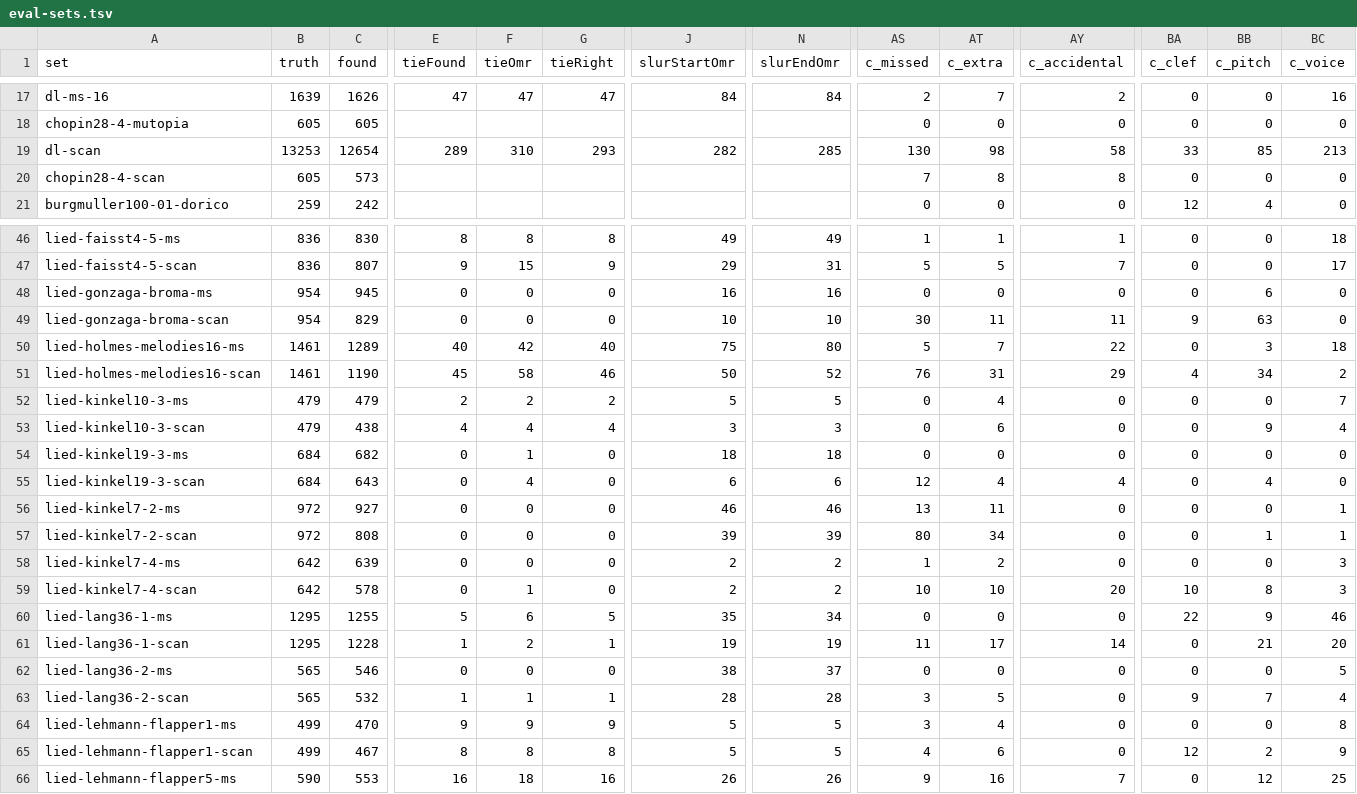
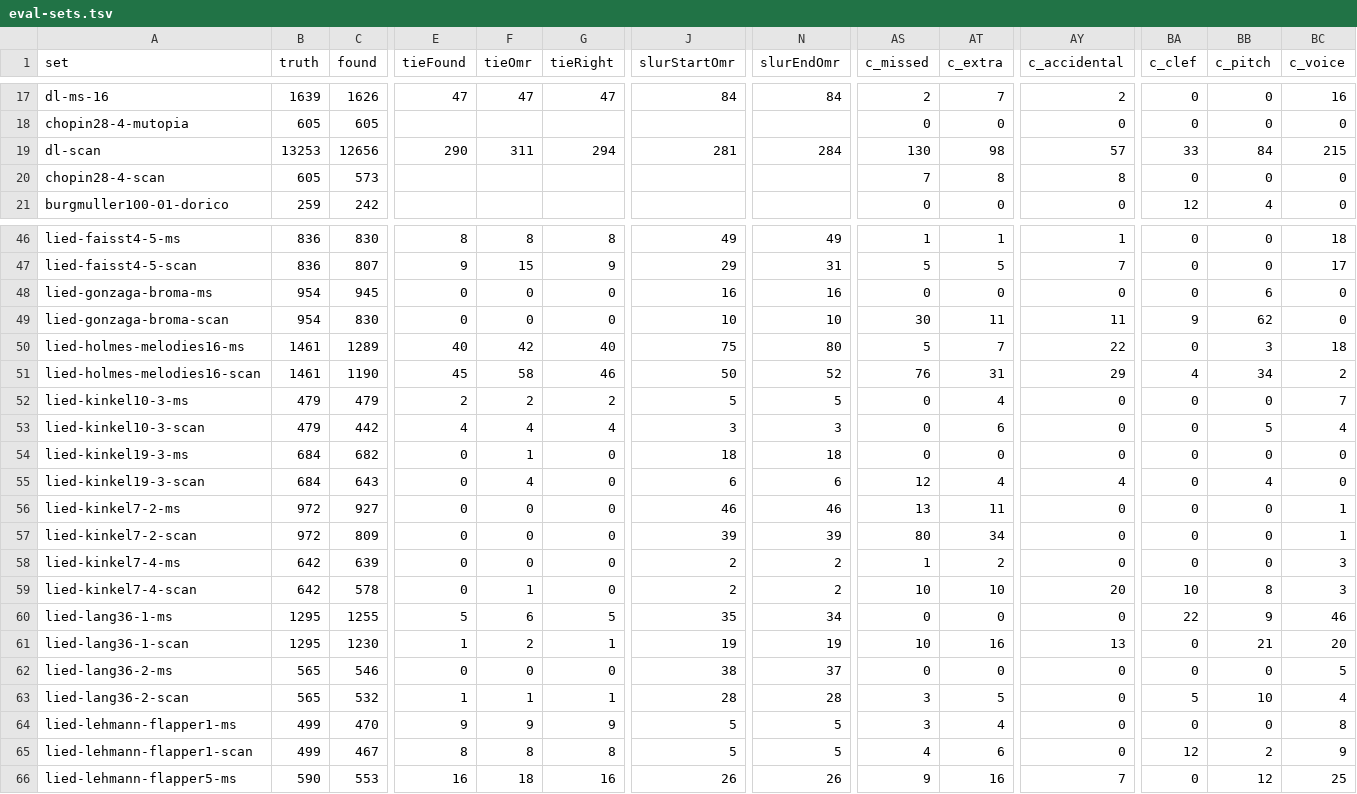
Before and after one commit to yotsuda/Calamo, a TSV file: docs/eval-sets.tsv, drawn as a sheet; only a part is shown, gaps mark what is left out; the diff names each change by its address in the sheet, - before the commit and + after, or states it on an @@ line.

```diff
--- a/docs/eval-sets.tsv
+++ b/docs/eval-sets.tsv
-C19 (found): 12654
+C19 (found): 12656
-E19 (tieFound): 289
+E19 (tieFound): 290
-F19 (tieOmr): 310
+F19 (tieOmr): 311
-G19 (tieRight): 293
+G19 (tieRight): 294
-J19 (slurStartOmr): 282
+J19 (slurStartOmr): 281
-N19 (slurEndOmr): 285
+N19 (slurEndOmr): 284
-AY19 (c_accidental): 58
+AY19 (c_accidental): 57
-BB19 (c_pitch): 85
+BB19 (c_pitch): 84
-BC19 (c_voice): 213
+BC19 (c_voice): 215
-C49 (found): 829
+C49 (found): 830
-BB49 (c_pitch): 63
+BB49 (c_pitch): 62
-C53 (found): 438
+C53 (found): 442
-BB53 (c_pitch): 9
+BB53 (c_pitch): 5
-C57 (found): 808
+C57 (found): 809
-BB57 (c_pitch): 1
+BB57 (c_pitch): 0
-C61 (found): 1228
+C61 (found): 1230
-AS61 (c_missed): 11
+AS61 (c_missed): 10
-AT61 (c_extra): 17
+AT61 (c_extra): 16
-AY61 (c_accidental): 14
+AY61 (c_accidental): 13
-BA63 (c_clef): 9
+BA63 (c_clef): 5
-BB63 (c_pitch): 7
+BB63 (c_pitch): 10
```
Also changed, not shown: docs/dev-sets.tsv, 2 other files.
